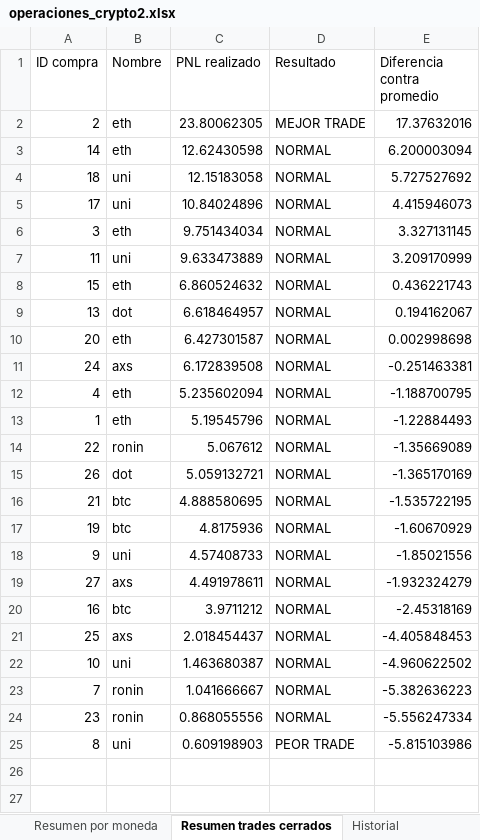
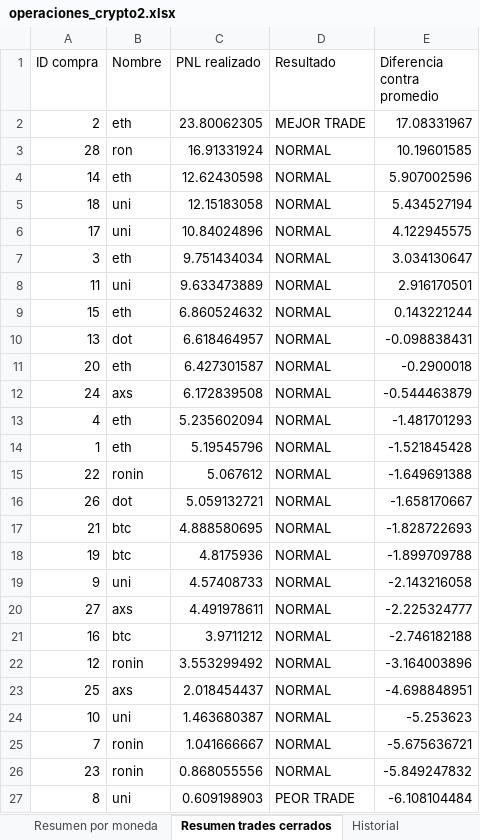
Before and after one commit to LucasRimbano/carga-a-mano-datos-operaciones, an Excel workbook: operaciones_crypto2.xlsx, sheet Resumen trades cerrados, drawn as a sheet; values as stored, in another font and other column widths than the file's, no borders; addresses are those after the commit; the diff names each change by its address in the sheet, - before the commit and + after, or states it on an @@ line.

```diff
--- a/operaciones_crypto2.xlsx (sheet Resumen trades cerrados)
+++ b/operaciones_crypto2.xlsx (sheet Resumen trades cerrados)
-E2 (Diferencia contra promedio): 17.37632016
+E2 (Diferencia contra promedio): 17.08331967
+row 3: 28 | ron | 16.91331924 | NORMAL | 10.19601585
-E4 (Diferencia contra promedio): 6.200003094
+E4 (Diferencia contra promedio): 5.907002596
-E5 (Diferencia contra promedio): 5.727527692
+E5 (Diferencia contra promedio): 5.434527194
-E6 (Diferencia contra promedio): 4.415946073
+E6 (Diferencia contra promedio): 4.122945575
-E7 (Diferencia contra promedio): 3.327131145
+E7 (Diferencia contra promedio): 3.034130647
-E8 (Diferencia contra promedio): 3.209170999
+E8 (Diferencia contra promedio): 2.916170501
-E9 (Diferencia contra promedio): 0.436221743
+E9 (Diferencia contra promedio): 0.143221244
-E10 (Diferencia contra promedio): 0.194162067
+E10 (Diferencia contra promedio): -0.098838431
-E11 (Diferencia contra promedio): 0.002998698
+E11 (Diferencia contra promedio): -0.2900018
-E12 (Diferencia contra promedio): -0.251463381
+E12 (Diferencia contra promedio): -0.544463879
-E13 (Diferencia contra promedio): -1.188700795
+E13 (Diferencia contra promedio): -1.481701293
-E14 (Diferencia contra promedio): -1.22884493
+E14 (Diferencia contra promedio): -1.521845428
-E15 (Diferencia contra promedio): -1.35669089
+E15 (Diferencia contra promedio): -1.649691388
-E16 (Diferencia contra promedio): -1.365170169
+E16 (Diferencia contra promedio): -1.658170667
-E17 (Diferencia contra promedio): -1.535722195
+E17 (Diferencia contra promedio): -1.828722693
-E18 (Diferencia contra promedio): -1.60670929
+E18 (Diferencia contra promedio): -1.899709788
-E19 (Diferencia contra promedio): -1.85021556
+E19 (Diferencia contra promedio): -2.143216058
-E20 (Diferencia contra promedio): -1.932324279
+E20 (Diferencia contra promedio): -2.225324777
-E21 (Diferencia contra promedio): -2.45318169
+E21 (Diferencia contra promedio): -2.746182188
+row 22: 12 | ronin | 3.553299492 | NORMAL | -3.164003896
-E23 (Diferencia contra promedio): -4.405848453
+E23 (Diferencia contra promedio): -4.698848951
-E24 (Diferencia contra promedio): -4.960622502
+E24 (Diferencia contra promedio): -5.253623
-E25 (Diferencia contra promedio): -5.382636223
+E25 (Diferencia contra promedio): -5.675636721
-E26 (Diferencia contra promedio): -5.556247334
+E26 (Diferencia contra promedio): -5.849247832
-E27 (Diferencia contra promedio): -5.815103986
+E27 (Diferencia contra promedio): -6.108104484
```
Also changed, not shown: sheet Operaciones cerradas, sheet Historial, sheet Operaciones abiertas, sheet Ventas, sheet Resumen por moneda, sheet Compras, 4 other files.
